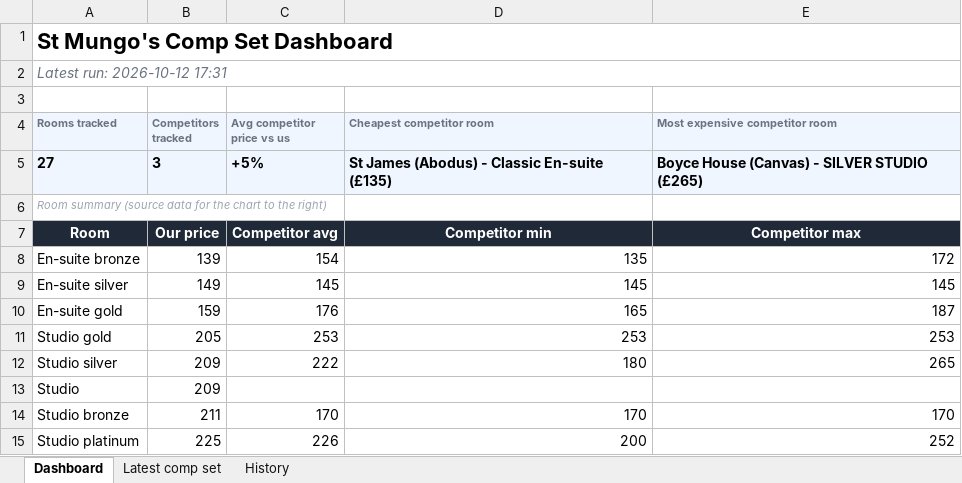
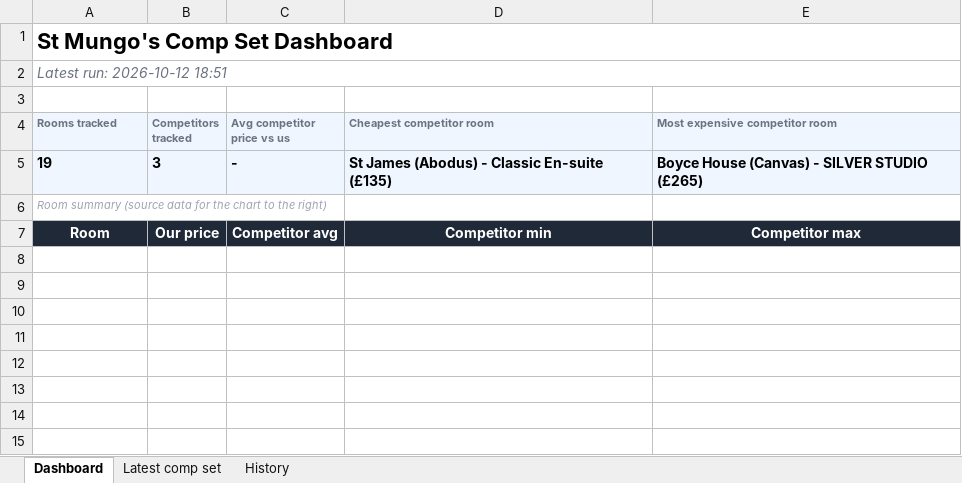
Before and after one commit to markAitcheson/St-Mungo-s, an Excel workbook: data/latest_comp_set.xlsx, sheet Dashboard, drawn as a sheet; values as stored, in another font and other column widths than the file's, no borders; charts and pictures not drawn; the diff names each change by its address in the sheet, - before the commit and + after, or states it on an @@ line.

```diff
--- a/data/latest_comp_set.xlsx (sheet Dashboard)
+++ b/data/latest_comp_set.xlsx (sheet Dashboard)
-A2 (Rooms tracked): Latest run: 2026-10-12 17:31
+A2 (Rooms tracked): Latest run: 2026-10-12 18:51
-A5 (Rooms tracked): 27
+A5 (Rooms tracked): 19
-C5 (Avg competitor price vs us): +5%
+C5 (Avg competitor price vs us): -
-row 8: En-suite bronze | 139 | 154 | 135 | 172
-row 9: En-suite silver | 149 | 145 | 145 | 145
-row 10: En-suite gold | 159 | 176 | 165 | 187
-row 11: Studio gold | 205 | 253 | 253 | 253
-row 12: Studio silver | 209 | 222 | 180 | 265
-row 13: Studio | 209
-row 14: Studio bronze | 211 | 170 | 170 | 170
-row 15: Studio platinum | 225 | 226 | 200 | 252
```
Also changed, not shown: sheet History, sheet Latest comp set, charts or pictures, 1 other file.
